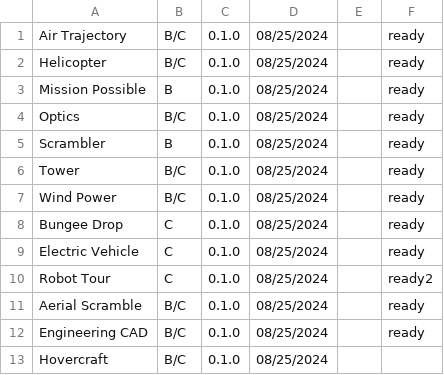
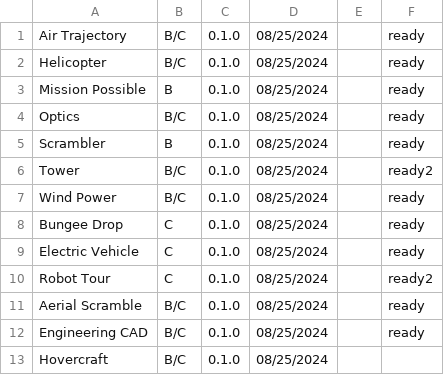
Before and after one commit to Duosmium/duosmium-event-scoresheets, a CSV file: versions.csv, drawn as a sheet.

Commit message:
Update versions.csv

```diff
--- a/versions.csv
+++ b/versions.csv
@@ -5,3 +5,3 @@ Optics,B/C,0.1.0,08/25/2024,,ready
 Scrambler,B,0.1.0,08/25/2024,,ready
-Tower,B/C,0.1.0,08/25/2024,,ready
+Tower,B/C,0.1.0,08/25/2024,,ready2
 Wind Power,B/C,0.1.0,08/25/2024,,ready
```
